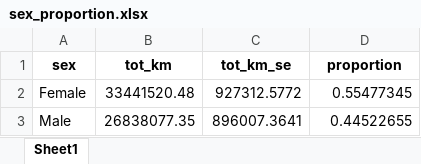
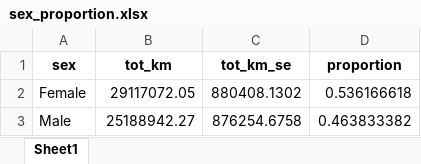
Before and after one commit to inesoriany/HIA_walking_steps, an Excel workbook: output/Tables/Description/Walk/sex_proportion.xlsx, sheet Sheet1, drawn as a sheet; values as stored, in another font and other column widths than the file's, no borders; the diff names each change by its address in the sheet, - before the commit and + after, or states it on an @@ line.

```diff
--- a/output/Tables/Description/Walk/sex_proportion.xlsx (sheet Sheet1)
+++ b/output/Tables/Description/Walk/sex_proportion.xlsx (sheet Sheet1)
-B2 (tot_km): 33441520.48
+B2 (tot_km): 29117072.05
-C2 (tot_km_se): 927312.5772
+C2 (tot_km_se): 880408.1302
-D2 (proportion): 0.55477345
+D2 (proportion): 0.536166618
-B3 (tot_km): 26838077.35
+B3 (tot_km): 25188942.27
-C3 (tot_km_se): 896007.3641
+C3 (tot_km_se): 876254.6758
-D3 (proportion): 0.44522655
+D3 (proportion): 0.463833382
```
Also changed, not shown: output/Tables/Description/Drivers/mean_km_short_drivers.xlsx, output/Tables/Description/Drivers/short_drivers_proportion.xlsx, 14 other files.
